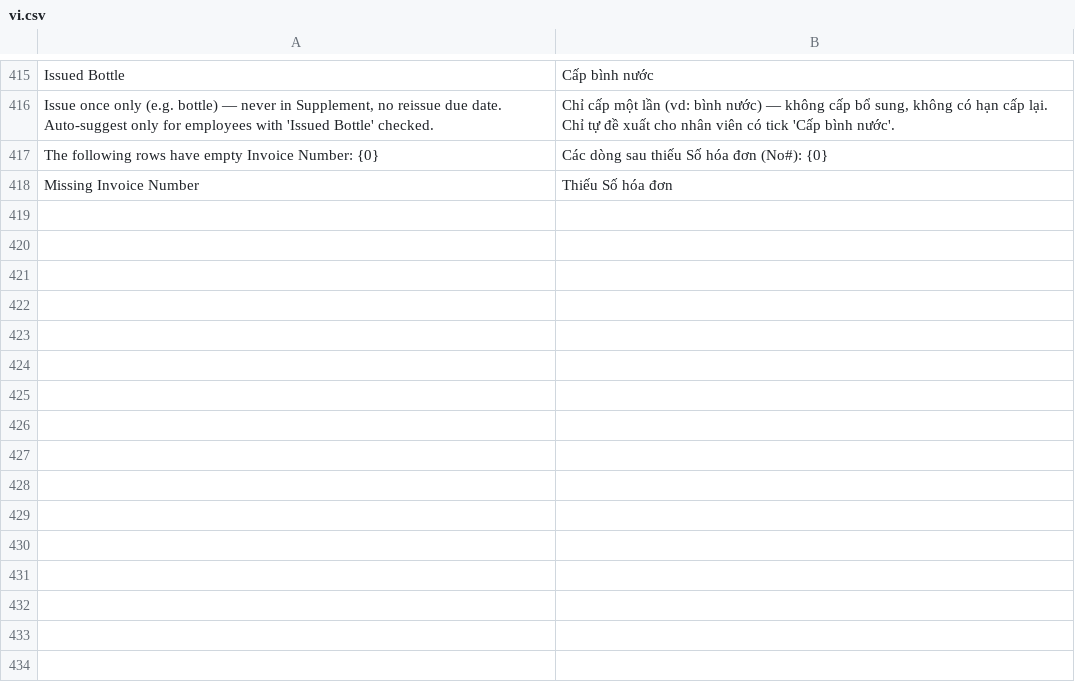
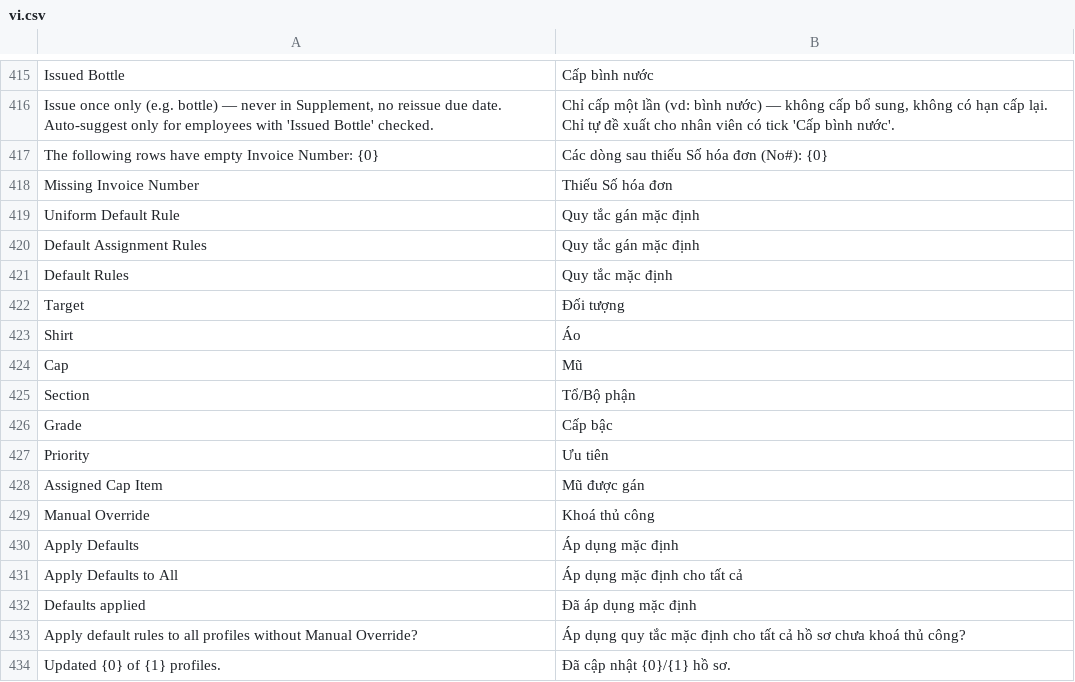
Before and after one commit to nguyenson-toray/customize_erpnext, a CSV file: customize_erpnext/translations/vi.csv, drawn as a sheet; only a part is shown, gaps mark what is left out.

```diff
--- a/customize_erpnext/translations/vi.csv
+++ b/customize_erpnext/translations/vi.csv
@@ -418 +418,17 @@ Issued Bottle,Cấp bình nước
 "Missing Invoice Number","Thiếu Số hóa đơn"
+Uniform Default Rule,Quy tắc gán mặc định
+Default Assignment Rules,Quy tắc gán mặc định
+Default Rules,Quy tắc mặc định
+Target,Đối tượng
+Shirt,Áo
+Cap,Mũ
+Section,Tổ/Bộ phận
+Grade,Cấp bậc
+Priority,Ưu tiên
+Assigned Cap Item,Mũ được gán
+Manual Override,Khoá thủ công
+Apply Defaults,Áp dụng mặc định
+Apply Defaults to All,Áp dụng mặc định cho tất cả
+Defaults applied,Đã áp dụng mặc định
+"Apply default rules to all profiles without Manual Override?","Áp dụng quy tắc mặc định cho tất cả hồ sơ chưa khoá thủ công?"
+"Updated {0} of {1} profiles.","Đã cập nhật {0}/{1} hồ sơ."
```
Also changed, not shown: 17 other files.
